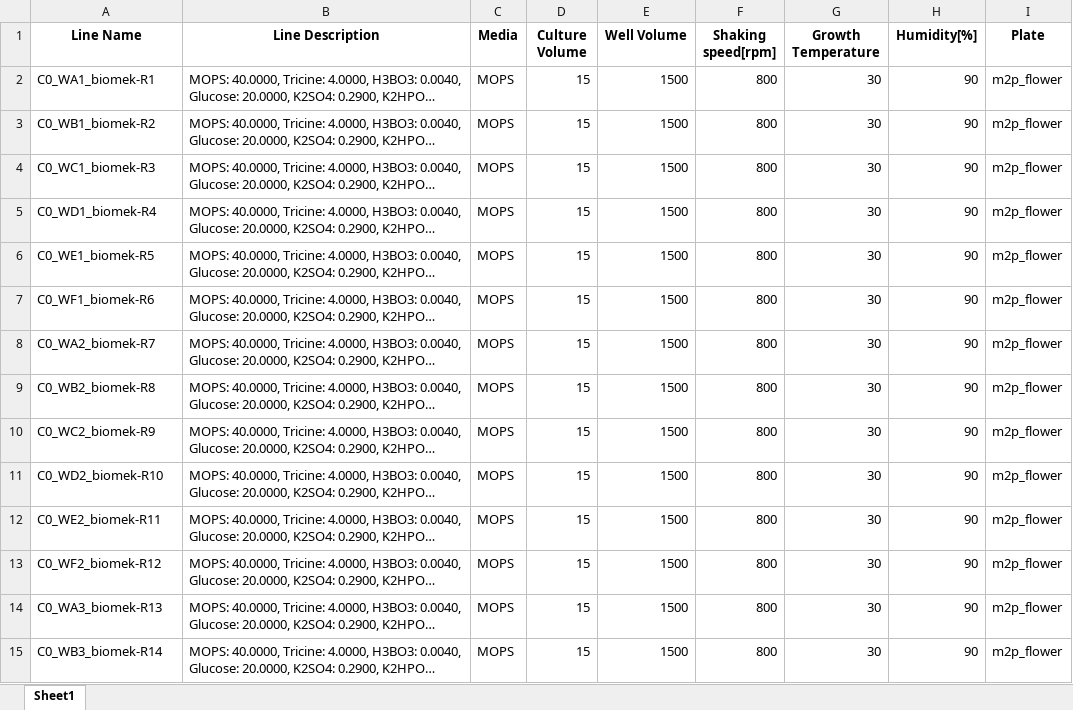
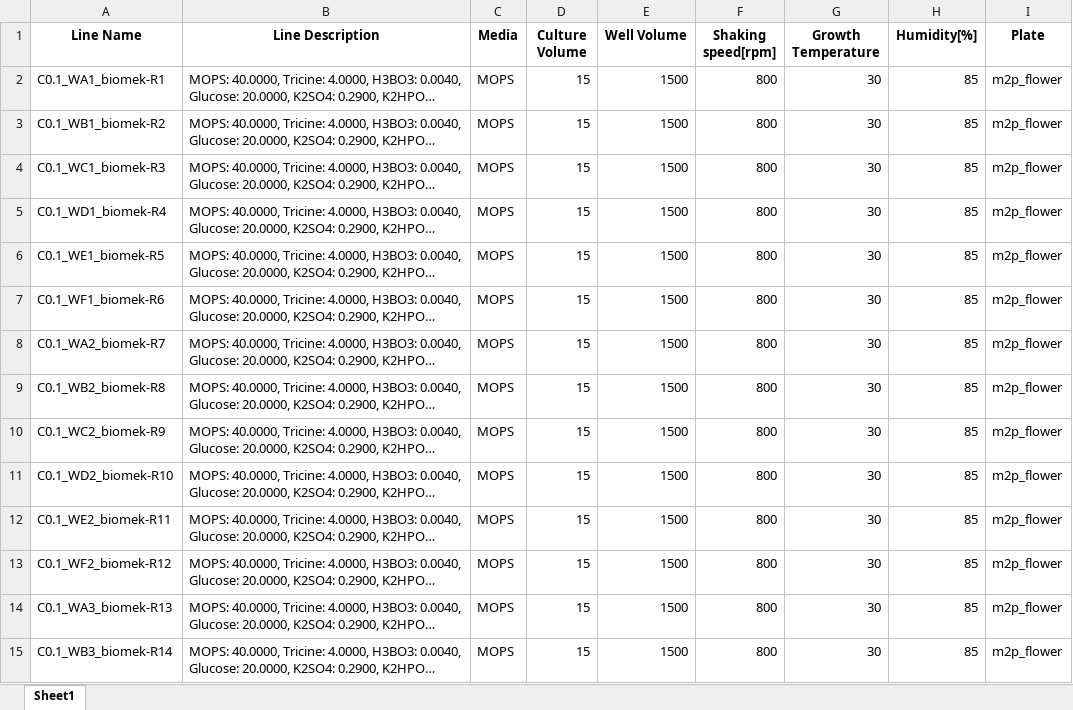
Before and after one commit to JBEI/media_compiler, an Excel workbook: data/flaviolin/DBTL0.1/experiment_description.xlsx, sheet Sheet1, drawn as a sheet; only a part is shown; long unchanged cells end in …; values as stored, in another font and other column widths than the file's, no borders; the diff covers the shown part only; the diff names each change by its address in the sheet, - before the commit and + after, or states it on an @@ line.

Commit message:
EDD files for DBTL0.1

```diff
--- a/data/flaviolin/DBTL0.1/experiment_description.xlsx (sheet Sheet1)
+++ b/data/flaviolin/DBTL0.1/experiment_description.xlsx (sheet Sheet1)
-A2 (Line Name): C0_WA1_biomek-R1
+A2 (Line Name): C0.1_WA1_biomek-R1
-H2:H15 (Humidity[%]): 90
+H2:H15 (Humidity[%]): 85
-A3 (Line Name): C0_WB1_biomek-R2
+A3 (Line Name): C0.1_WB1_biomek-R2
-A4 (Line Name): C0_WC1_biomek-R3
+A4 (Line Name): C0.1_WC1_biomek-R3
-A5 (Line Name): C0_WD1_biomek-R4
+A5 (Line Name): C0.1_WD1_biomek-R4
-A6 (Line Name): C0_WE1_biomek-R5
+A6 (Line Name): C0.1_WE1_biomek-R5
-A7 (Line Name): C0_WF1_biomek-R6
+A7 (Line Name): C0.1_WF1_biomek-R6
-A8 (Line Name): C0_WA2_biomek-R7
+A8 (Line Name): C0.1_WA2_biomek-R7
-A9 (Line Name): C0_WB2_biomek-R8
+A9 (Line Name): C0.1_WB2_biomek-R8
-A10 (Line Name): C0_WC2_biomek-R9
+A10 (Line Name): C0.1_WC2_biomek-R9
-A11 (Line Name): C0_WD2_biomek-R10
+A11 (Line Name): C0.1_WD2_biomek-R10
-A12 (Line Name): C0_WE2_biomek-R11
+A12 (Line Name): C0.1_WE2_biomek-R11
-A13 (Line Name): C0_WF2_biomek-R12
+A13 (Line Name): C0.1_WF2_biomek-R12
-A14 (Line Name): C0_WA3_biomek-R13
+A14 (Line Name): C0.1_WA3_biomek-R13
-A15 (Line Name): C0_WB3_biomek-R14
+A15 (Line Name): C0.1_WB3_biomek-R14
```
Also changed, not shown: 68 edited cells elsewhere in this sheet, 2 other files.
